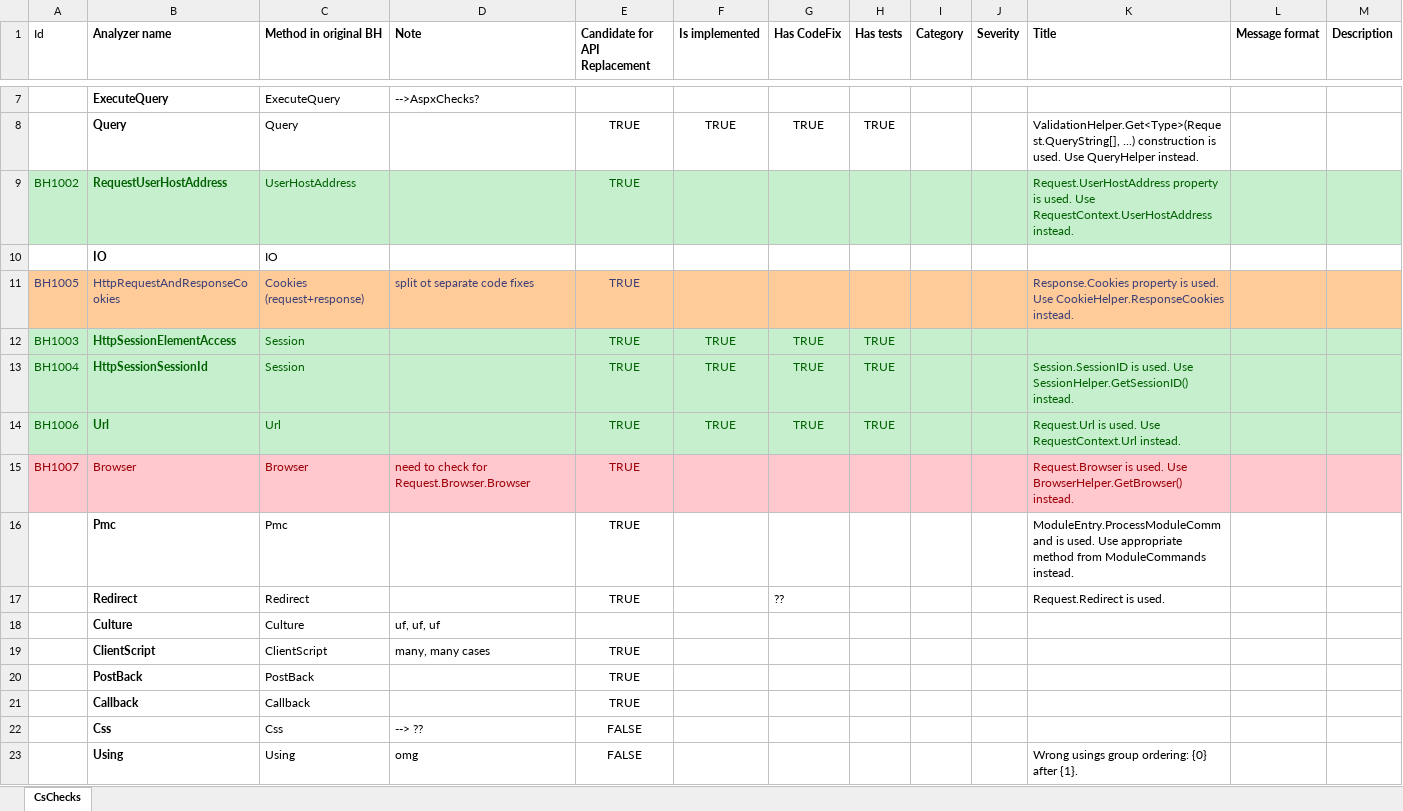
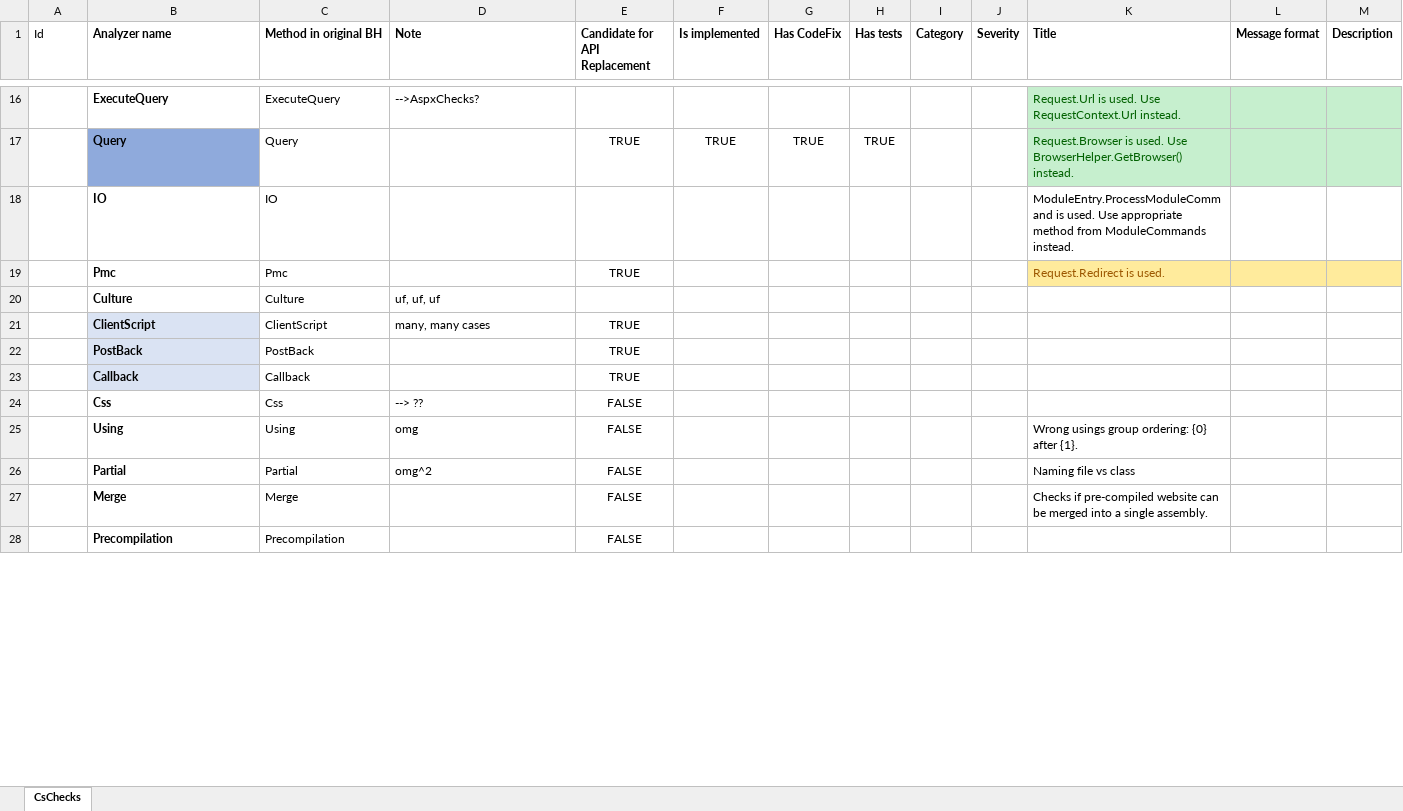
Before and after one commit to Suzii/thesis-roslyn, an Excel workbook: docs/BugHunter-checkList.xlsx, sheet CsChecks, drawn as a sheet; only a part is shown, gaps mark what is left out; the shorter side is filled out with more unchanged rows; values as stored, in another font and other column widths than the file's, no borders; removed rows and columns are numbered as before the commit, all else as after; the diff covers the shown part only; the diff names each change by its address in the sheet, - before the commit and + after, or states it on an @@ line.

```diff
--- a/docs/BugHunter-checkList.xlsx (sheet CsChecks)
+++ b/docs/BugHunter-checkList.xlsx (sheet CsChecks)
-K16:M17 fill: none
+K16:M17 fill: #C6EFCE
-K16 (Title): (empty)
+K16 (Title): Request.Url is used. Use RequestContext.Url instead.
-B17 fill: none
+B17 fill: #8FAADC
-K17 (Title): ValidationHelper.Get<Type>(Request.QueryString[], ...) construction is used. Use QueryHelper instead.
+K17 (Title): Request.Browser is used. Use BrowserHelper.GetBrowser() instead.
-K17 text colour: black
+K17 text colour: #006100
-row 9: BH1002 | RequestUserHostAddress | UserHostAddress |  | TRUE |  |  |  |  |  | Request.UserHostAddress property is used. Use RequestContext.UserHostAddress instead.
-K18 (Title): (empty)
+K18 (Title): ModuleEntry.ProcessModuleCommand is used. Use appropriate method from ModuleCommands instead.
-row 11: BH1005 | HttpRequestAndResponseCookies | Cookies (request+response) | split ot separate code fixes | TRUE |  |  |  |  |  | Response.Cookies property is used. Use CookieHelper.ResponseCookies instead.
-row 12: BH1003 | HttpSessionElementAccess | Session |  | TRUE | TRUE | TRUE | TRUE
-row 13: BH1004 | HttpSessionSessionId | Session |  | TRUE | TRUE | TRUE | TRUE |  |  | Session.SessionID is used. Use SessionHelper.GetSessionID() instead.
-row 14: BH1006 | Url | Url |  | TRUE | TRUE | TRUE | TRUE |  |  | Request.Url is used. Use RequestContext.Url instead.
-row 15: BH1007 | Browser | Browser | need to check for Request.Browser.Browser | TRUE |  |  |  |  |  | Request.Browser is used. Use BrowserHelper.GetBrowser() instead.
-K19 (Title): ModuleEntry.ProcessModuleCommand is used. Use appropriate method from ModuleCommands instead.
+K19 (Title): Request.Redirect is used.
-K19:M19 fill: none
+K19:M19 fill: #FFEB9C
-K19 text colour: black
+K19 text colour: #9C5700
-row 17:  | Redirect | Redirect |  | TRUE |  | ?? |  |  |  | Request.Redirect is used.
-B21:B23 fill: none
+B21:B23 fill: #DAE3F3
```
Also changed, not shown: 10 added rows, 1 removed row, 2 edited cells and cell formats elsewhere in this sheet, 20 other files.
